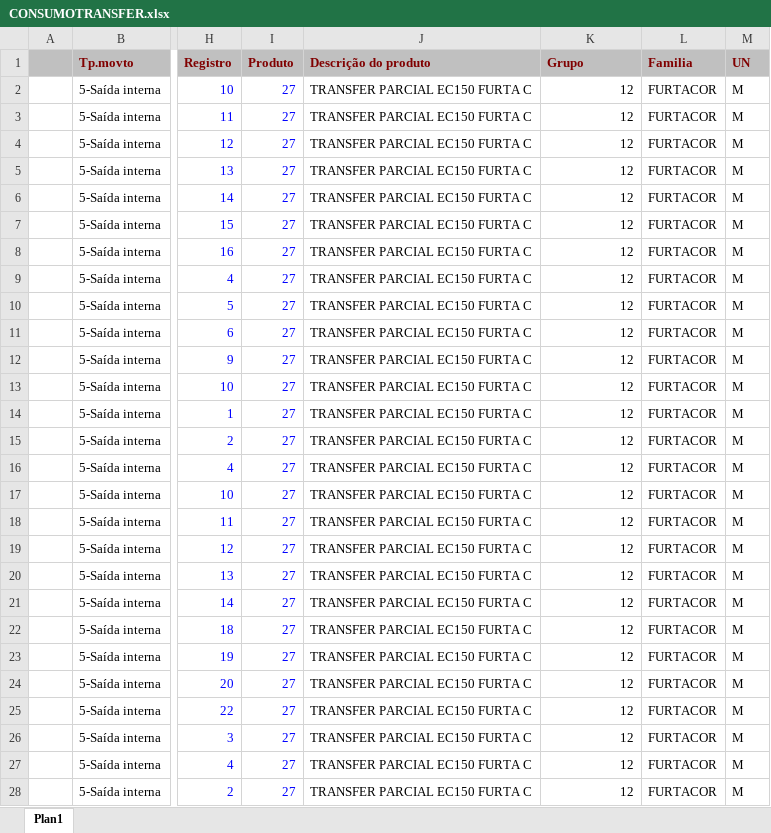
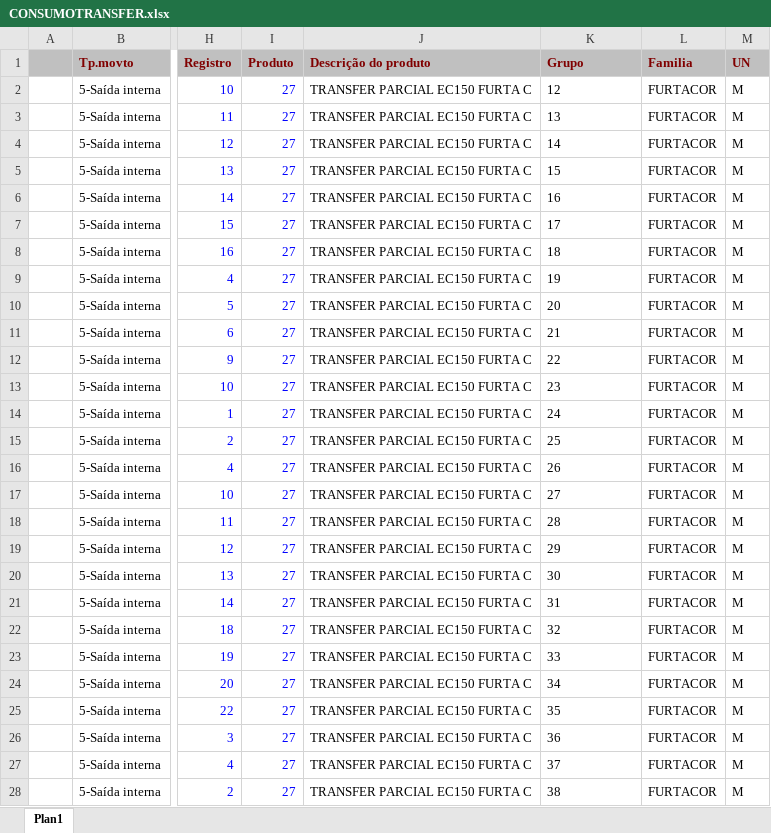
Before and after one commit to afbertuolsmart/TRANSFER-ANALISE, an Excel workbook: data-source/CONSUMOTRANSFER.xlsx, sheet Plan1, drawn as a sheet; only a part is shown, gaps mark what is left out; values as stored, in another font and other column widths than the file's, no borders; the diff covers the shown part only; the diff names each change by its address in the sheet, - before the commit and + after, or states it on an @@ line.

```diff
--- a/data-source/CONSUMOTRANSFER.xlsx (sheet Plan1)
+++ b/data-source/CONSUMOTRANSFER.xlsx (sheet Plan1)
-K2 alignment: right
+K2 alignment: left
-K3 (Grupo): 12
+K3 (Grupo): 13
-K4 (Grupo): 12
+K4 (Grupo): 14
-K5 (Grupo): 12
+K5 (Grupo): 15
-K6 (Grupo): 12
+K6 (Grupo): 16
-K7 (Grupo): 12
+K7 (Grupo): 17
-K8 (Grupo): 12
+K8 (Grupo): 18
-K9 (Grupo): 12
+K9 (Grupo): 19
-K10 (Grupo): 12
+K10 (Grupo): 20
-K11 (Grupo): 12
+K11 (Grupo): 21
-K12 (Grupo): 12
+K12 (Grupo): 22
-K13 (Grupo): 12
+K13 (Grupo): 23
-K14 (Grupo): 12
+K14 (Grupo): 24
-K15 (Grupo): 12
+K15 (Grupo): 25
-K16 (Grupo): 12
+K16 (Grupo): 26
-K17 (Grupo): 12
+K17 (Grupo): 27
-K18 (Grupo): 12
+K18 (Grupo): 28
-K19 (Grupo): 12
+K19 (Grupo): 29
-K20 (Grupo): 12
+K20 (Grupo): 30
-K21 (Grupo): 12
+K21 (Grupo): 31
-K22 (Grupo): 12
+K22 (Grupo): 32
-K23 (Grupo): 12
+K23 (Grupo): 33
-K24 (Grupo): 12
+K24 (Grupo): 34
-K25 (Grupo): 12
+K25 (Grupo): 35
-K26 (Grupo): 12
+K26 (Grupo): 36
-K27 (Grupo): 12
+K27 (Grupo): 37
-K28 (Grupo): 12
+K28 (Grupo): 38
```
Also changed, not shown: 956 edited cells elsewhere in this sheet, 2 other files.
